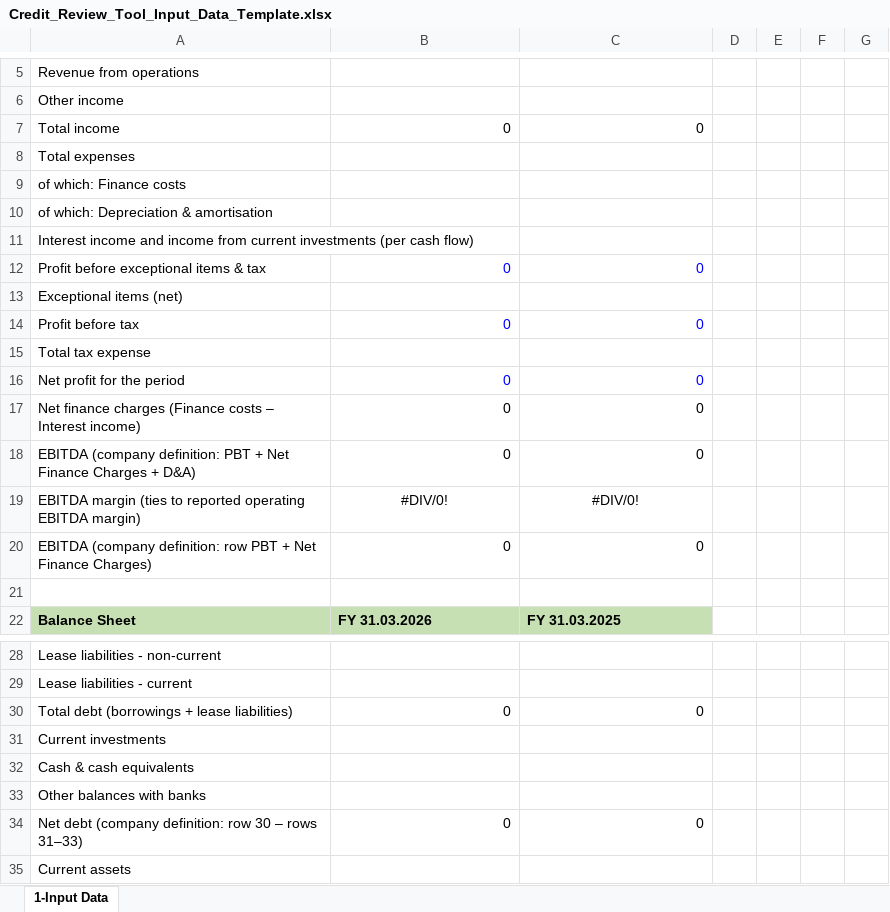
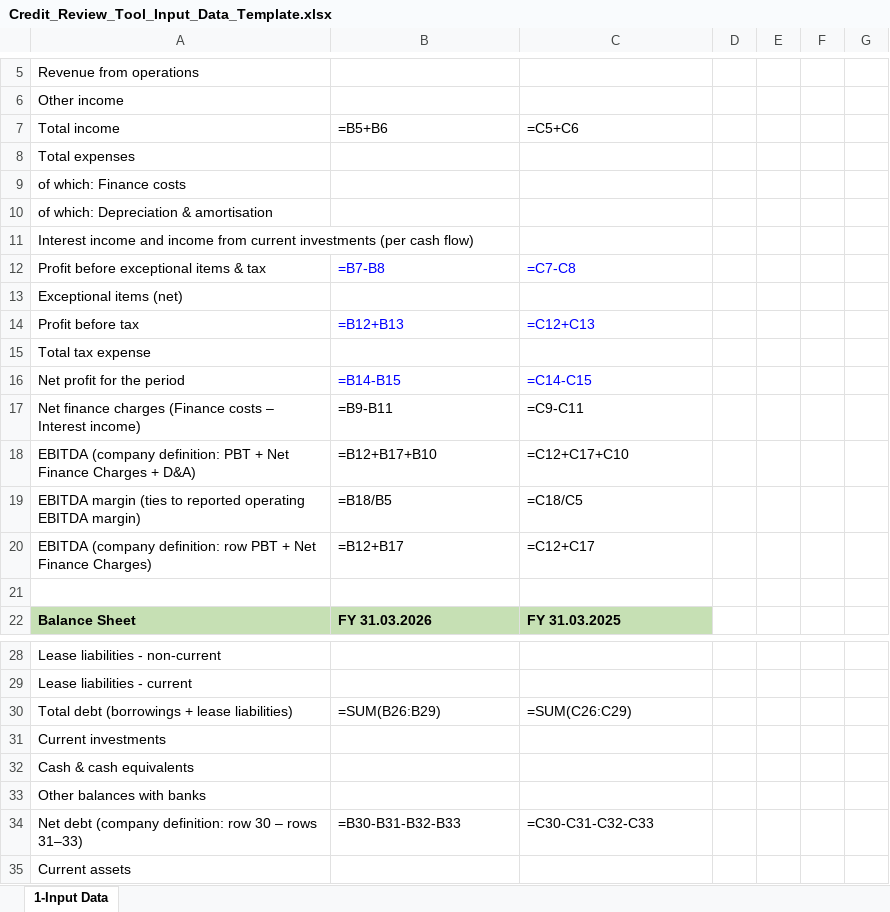
Before and after one commit to harshaddeloitte9/Credit-Review-System---01, an Excel workbook: Credit_Review_Tool_Input_Data_Template.xlsx, sheet 1-Input Data, drawn as a sheet; only a part is shown, gaps mark what is left out; values as stored, in another font and other column widths than the file's, no borders; formulas without a stored value are shown as written; the diff covers the shown part only; the diff names each change by its address in the sheet, - before the commit and + after, or states it on an @@ line.

```diff
--- a/Credit_Review_Tool_Input_Data_Template.xlsx (sheet 1-Input Data)
+++ b/Credit_Review_Tool_Input_Data_Template.xlsx (sheet 1-Input Data)
-B7: 0
+B7: =B5+B6
-C7: 0
+C7: =C5+C6
-B12: 0
+B12: =B7-B8
-C12: 0
+C12: =C7-C8
-B14: 0
+B14: =B12+B13
-C14: 0
+C14: =C12+C13
-B16: 0
+B16: =B14-B15
-C16: 0
+C16: =C14-C15
-B17: 0
+B17: =B9-B11
-C17: 0
+C17: =C9-C11
-B18: 0
+B18: =B12+B17+B10
-C18: 0
+C18: =C12+C17+C10
-B19: #DIV/0!
+B19: =B18/B5
-B19:C19 alignment: center
+B19:C19 alignment: left
-C19: #DIV/0!
+C19: =C18/C5
-B20: 0
+B20: =B12+B17
-C20: 0
+C20: =C12+C17
-B30: 0
+B30: =SUM(B26:B29)
-C30: 0
+C30: =SUM(C26:C29)
-B34: 0
+B34: =B30-B31-B32-B33
-C34: 0
+C34: =C30-C31-C32-C33
```
Also changed, not shown: 5 added rows, 27 edited cells and cell formats elsewhere in this sheet, 13 other files.
